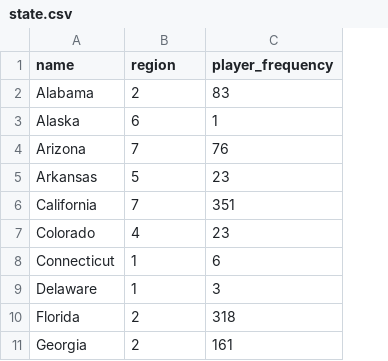
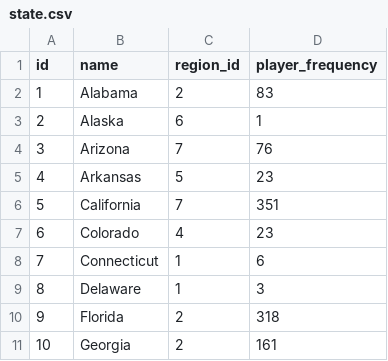
Before and after one commit to isuraed/bluechip, a CSV file: data/state.csv, drawn as a sheet; only a part is shown; addresses are those after the commit; the diff names each change by its address in the sheet, - before the commit and + after, or states it on an @@ line.

```diff
--- a/data/state.csv
+++ b/data/state.csv
+column A (id), rows 2-11: 1 | 2 | 3 | 4 | 5 | 6 | 7 | 8 | 9 | 10
-C1: region
+C1: region_id
```
Also changed, not shown: data/first_name.csv, data/profile_point.csv, 4 other files.
